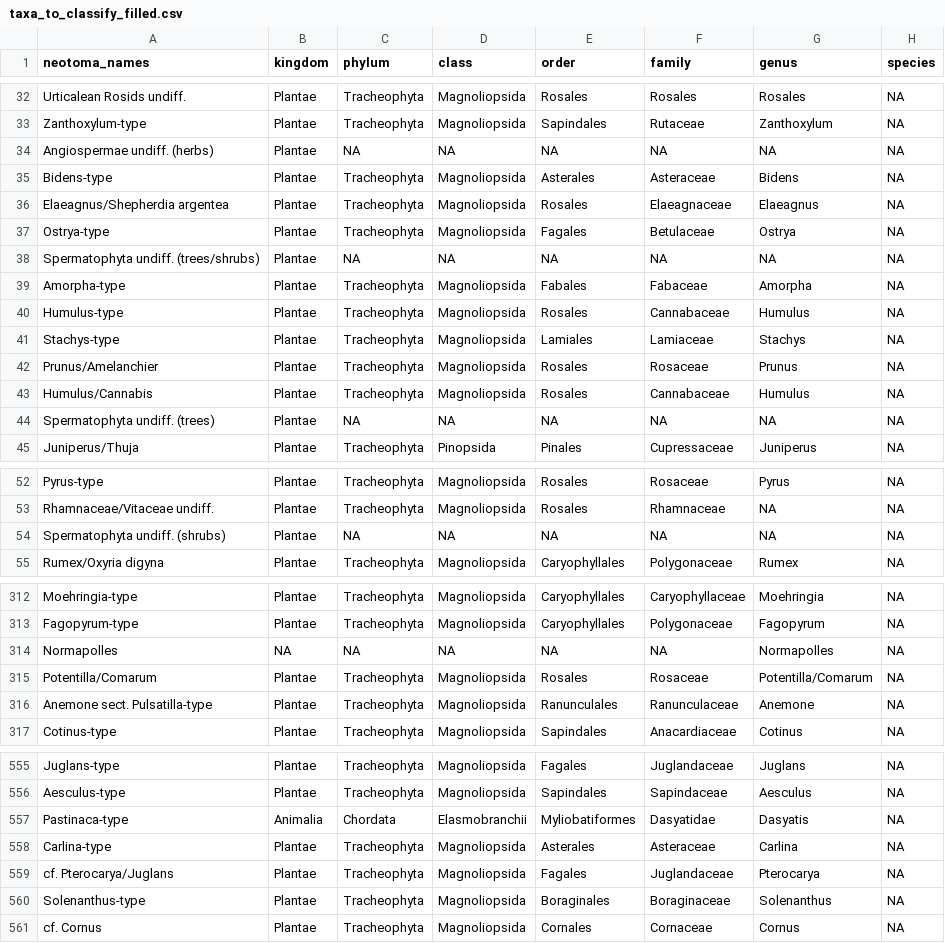
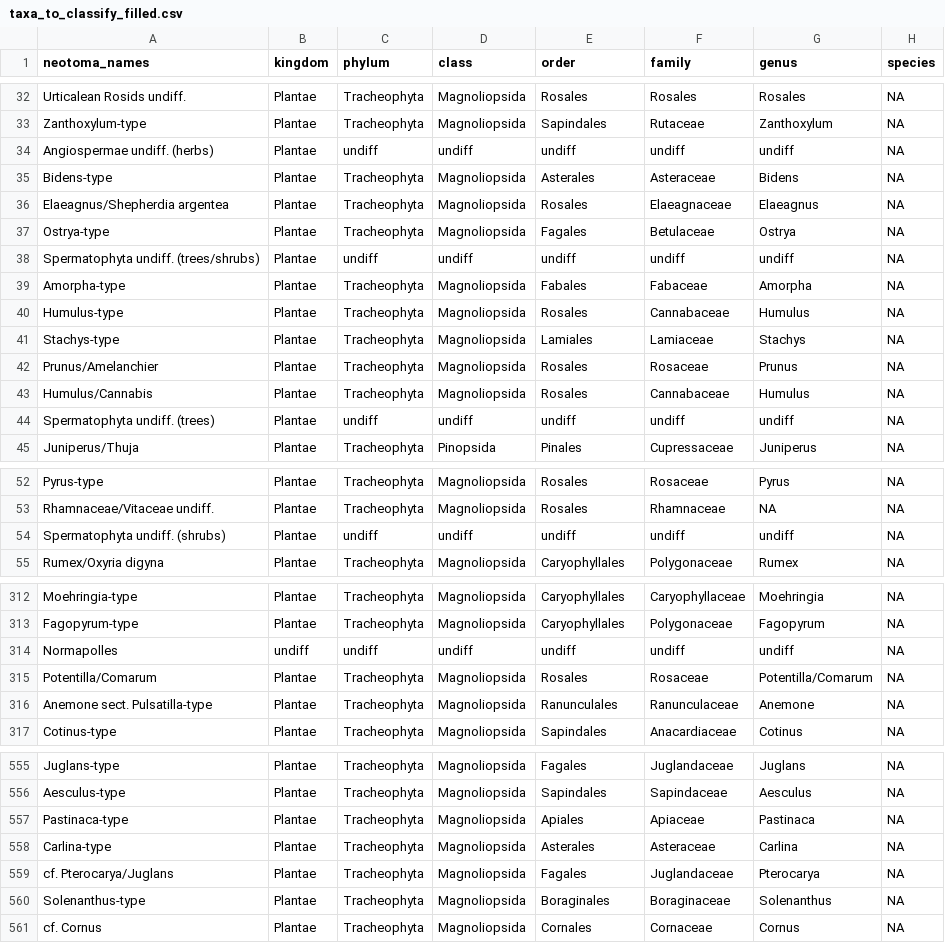
Before and after one commit to Bryan-Novio/Holocene-Diversity-Project-Dataset, a CSV file: Data/Paper_1/taxa_to_classify_filled.csv, drawn as a sheet; only a part is shown, gaps mark what is left out; the diff covers the shown part only.

```diff
--- a/Data/Paper_1/taxa_to_classify_filled.csv
+++ b/Data/Paper_1/taxa_to_classify_filled.csv
@@ -33,3 +33,3 @@ Urticalean Rosids undiff.,Plantae,Tracheophyta,Magnoliopsida,Rosales,Rosales,Ros
 Zanthoxylum-type,Plantae,Tracheophyta,Magnoliopsida,Sapindales,Rutaceae,Zanthoxylum,NA
-Angiospermae undiff. (herbs),Plantae,NA,NA,NA,NA,NA,NA
+Angiospermae undiff. (herbs),Plantae,undiff,undiff,undiff,undiff,undiff,NA
 Bidens-type,Plantae,Tracheophyta,Magnoliopsida,Asterales,Asteraceae,Bidens,NA
@@ -37,3 +37,3 @@ Elaeagnus/Shepherdia argentea,Plantae,Tracheophyta,Magnoliopsida,Rosales,Elaeagn
 Ostrya-type,Plantae,Tracheophyta,Magnoliopsida,Fagales,Betulaceae,Ostrya,NA
-Spermatophyta undiff. (trees/shrubs),Plantae,NA,NA,NA,NA,NA,NA
+Spermatophyta undiff. (trees/shrubs),Plantae,undiff,undiff,undiff,undiff,undiff,NA
 Amorpha-type,Plantae,Tracheophyta,Magnoliopsida,Fabales,Fabaceae,Amorpha,NA
@@ -43,3 +43,3 @@ Prunus/Amelanchier,Plantae,Tracheophyta,Magnoliopsida,Rosales,Rosaceae,Prunus,NA
 Humulus/Cannabis,Plantae,Tracheophyta,Magnoliopsida,Rosales,Cannabaceae,Humulus,NA
-Spermatophyta undiff. (trees),Plantae,NA,NA,NA,NA,NA,NA
+Spermatophyta undiff. (trees),Plantae,undiff,undiff,undiff,undiff,undiff,NA
 Juniperus/Thuja,Plantae,Tracheophyta,Pinopsida,Pinales,Cupressaceae,Juniperus,NA
@@ -53,3 +53,3 @@ Pyrus-type,Plantae,Tracheophyta,Magnoliopsida,Rosales,Rosaceae,Pyrus,NA
 Rhamnaceae/Vitaceae undiff.,Plantae,Tracheophyta,Magnoliopsida,Rosales,Rhamnaceae,NA,NA
-Spermatophyta undiff. (shrubs),Plantae,NA,NA,NA,NA,NA,NA
+Spermatophyta undiff. (shrubs),Plantae,undiff,undiff,undiff,undiff,undiff,NA
 Rumex/Oxyria digyna,Plantae,Tracheophyta,Magnoliopsida,Caryophyllales,Polygonaceae,Rumex,NA
@@ -313,3 +313,3 @@ Moehringia-type,Plantae,Tracheophyta,Magnoliopsida,Caryophyllales,Caryophyllacea
 Fagopyrum-type,Plantae,Tracheophyta,Magnoliopsida,Caryophyllales,Polygonaceae,Fagopyrum,NA
-Normapolles,NA,NA,NA,NA,NA,Normapolles,NA
+Normapolles,undiff,undiff,undiff,undiff,undiff,undiff,NA
 Potentilla/Comarum,Plantae,Tracheophyta,Magnoliopsida,Rosales,Rosaceae,Potentilla/Comarum,NA
@@ -556,3 +556,3 @@ Juglans-type,Plantae,Tracheophyta,Magnoliopsida,Fagales,Juglandaceae,Juglans,NA
 Aesculus-type,Plantae,Tracheophyta,Magnoliopsida,Sapindales,Sapindaceae,Aesculus,NA
-Pastinaca-type,Animalia,Chordata,Elasmobranchii,Myliobatiformes,Dasyatidae,Dasyatis,NA
+Pastinaca-type,Plantae,Tracheophyta,Magnoliopsida,Apiales,Apiaceae,Pastinaca,NA
 Carlina-type,Plantae,Tracheophyta,Magnoliopsida,Asterales,Asteraceae,Carlina,NA
```
Also changed, not shown: 21 edited cells elsewhere in this file, Data/Paper_1/data_classified_plants_success.csv, Data/Paper_1/not_plants_classified.csv, 1 other file.
